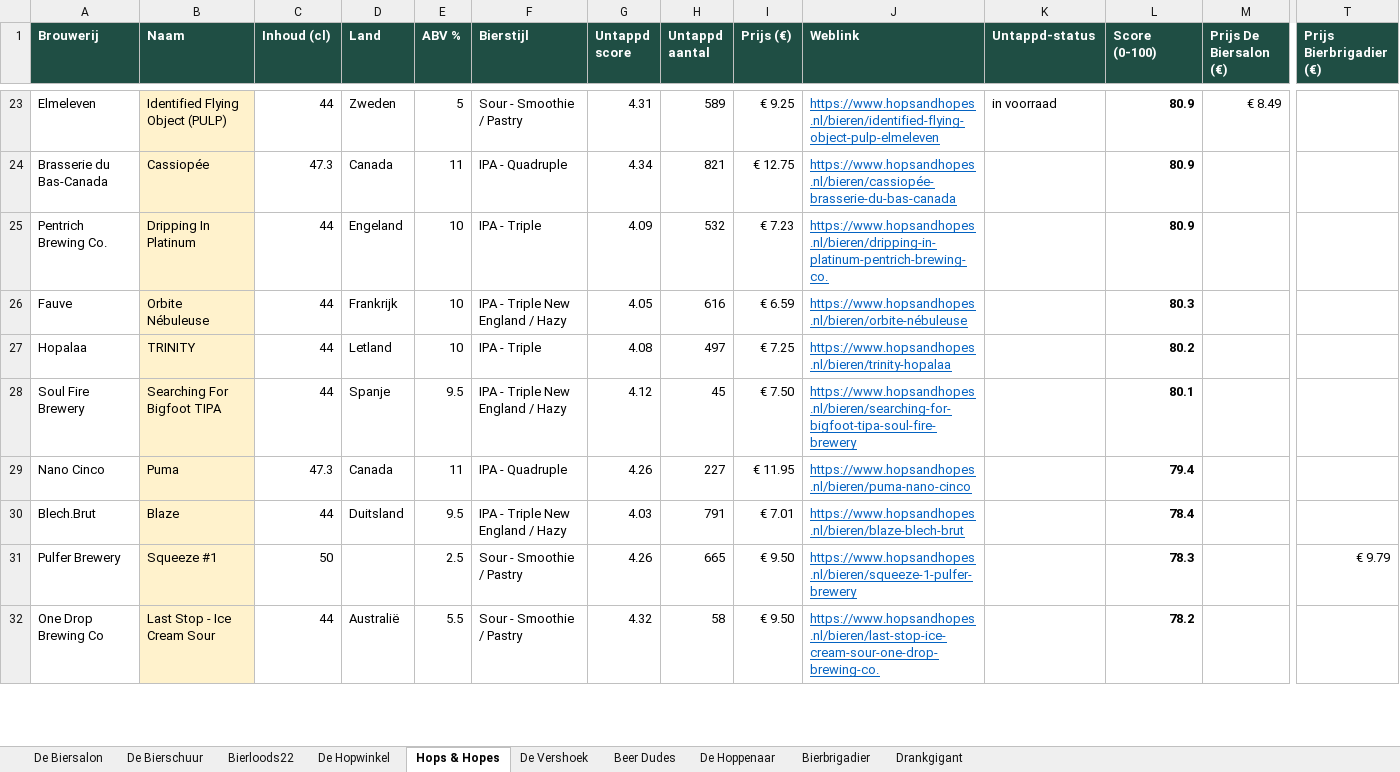
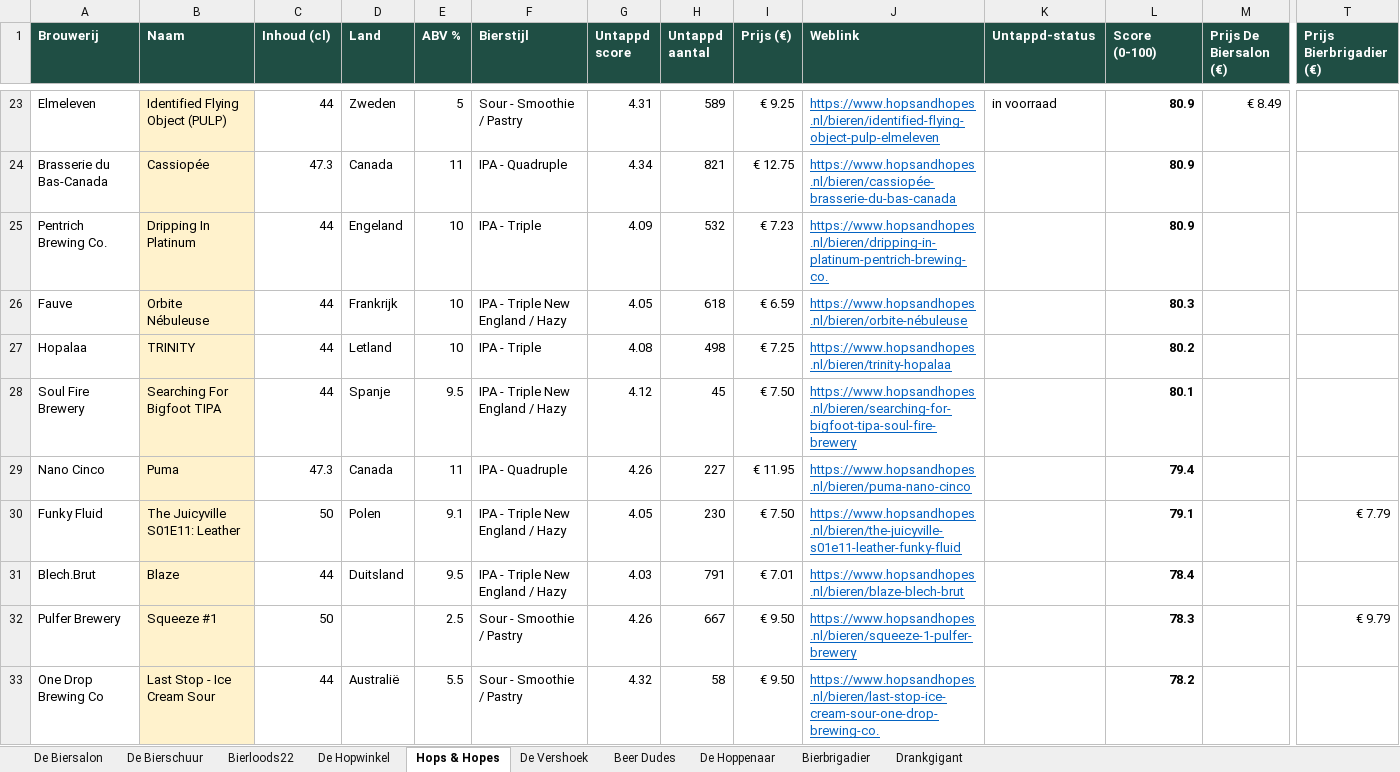
Before and after one commit to RdG-Bier/DeBierScraper, an Excel workbook: docs/bieroverzicht.xlsx, sheet Hops & Hopes, drawn as a sheet; only a part is shown, gaps mark what is left out; values as stored, in another font and other column widths than the file's, no borders; conditional formats not drawn; addresses are those after the commit; rows hold the shown columns only; the diff covers the shown part only; the diff names each change by its address in the sheet, - before the commit and + after, or states it on an @@ line.

```diff
--- a/docs/bieroverzicht.xlsx (sheet Hops & Hopes)
+++ b/docs/bieroverzicht.xlsx (sheet Hops & Hopes)
-H26 (Untappd aantal): 616
+H26 (Untappd aantal): 618
-H27 (Untappd aantal): 497
+H27 (Untappd aantal): 498
+row 30: Funky Fluid | The Juicyville S01E11: Leather | 50 | Polen | 9.1 | IPA - Triple New England / Hazy | 4.05 | 230 | € 7.50 | https://www.hopsandhopes.nl/bieren/the-juicyville-s01e11-leather-funky-fluid |  | 79.1 |  | € 7.79
-H32 (Untappd aantal): 665
+H32 (Untappd aantal): 667
```
Also changed, not shown: 8 added rows, 9 removed rows and 41 edited cells elsewhere in this sheet, sheet De Biersalon, sheet Bierbrigadier, sheet Bierloods22, sheet De Hopwinkel, sheet De Vershoek, sheet De Bierschuur, 2 more sheets, 28 other files.
